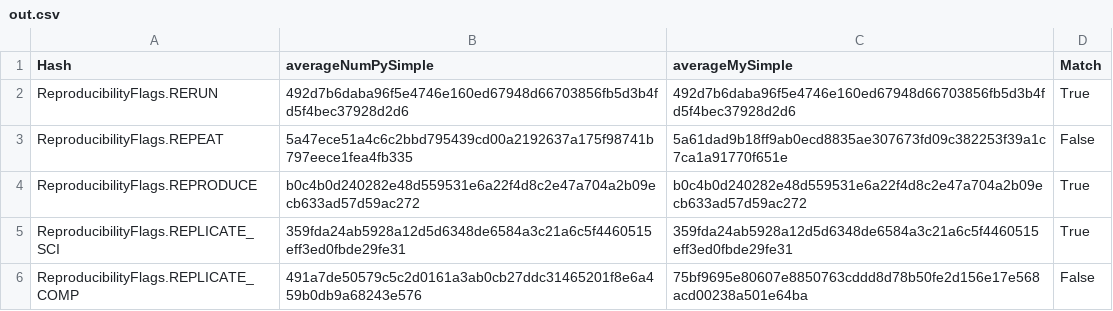
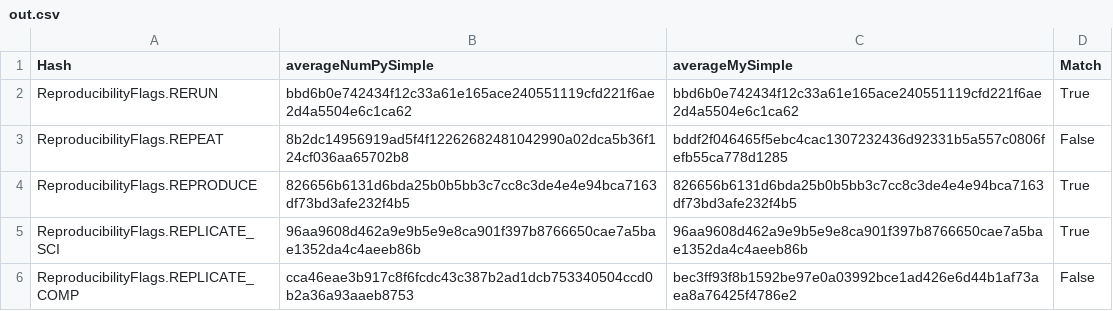
Before and after one commit to pritchardn/windlass, a CSV file: Experiments/EX5AverageNumPySimple/ubu/out.csv, drawn as a sheet.

Commit message:
Updates results for experiment5

```diff
--- a/Experiments/EX5AverageNumPySimple/ubu/out.csv
+++ b/Experiments/EX5AverageNumPySimple/ubu/out.csv
@@ -1,6 +1,6 @@
 Hash,averageNumPySimple,averageMySimple,Match
-ReproducibilityFlags.RERUN,492d7b6daba96f5e4746e160ed67948d66703856fb5d3b4fd5f4bec37928d2d6,492d7b6daba96f5e4746e160ed67948d66703856fb5d3b4fd5f4bec37928d2d6,True
-ReproducibilityFlags.REPEAT,5a47ece51a4c6c2bbd795439cd00a2192637a175f98741b797eece1fea4fb335,5a61dad9b18ff9ab0ecd8835ae307673fd09c382253f39a1c7ca1a91770f651e,False
-ReproducibilityFlags.REPRODUCE,b0c4b0d240282e48d559531e6a22f4d8c2e47a704a2b09ecb633ad57d59ac272,b0c4b0d240282e48d559531e6a22f4d8c2e47a704a2b09ecb633ad57d59ac272,True
-ReproducibilityFlags.REPLICATE_SCI,359fda24ab5928a12d5d6348de6584a3c21a6c5f4460515eff3ed0fbde29fe31,359fda24ab5928a12d5d6348de6584a3c21a6c5f4460515eff3ed0fbde29fe31,True
-ReproducibilityFlags.REPLICATE_COMP,491a7de50579c5c2d0161a3ab0cb27ddc31465201f8e6a459b0db9a68243e576,75bf9695e80607e8850763cddd8d78b50fe2d156e17e568acd00238a501e64ba,False
+ReproducibilityFlags.RERUN,bbd6b0e742434f12c33a61e165ace240551119cfd221f6ae2d4a5504e6c1ca62,bbd6b0e742434f12c33a61e165ace240551119cfd221f6ae2d4a5504e6c1ca62,True
+ReproducibilityFlags.REPEAT,8b2dc14956919ad5f4f12262682481042990a02dca5b36f124cf036aa65702b8,bddf2f046465f5ebc4cac1307232436d92331b5a557c0806fefb55ca778d1285,False
+ReproducibilityFlags.REPRODUCE,826656b6131d6bda25b0b5bb3c7cc8c3de4e4e94bca7163df73bd3afe232f4b5,826656b6131d6bda25b0b5bb3c7cc8c3de4e4e94bca7163df73bd3afe232f4b5,True
+ReproducibilityFlags.REPLICATE_SCI,96aa9608d462a9e9b5e9e8ca901f397b8766650cae7a5bae1352da4c4aeeb86b,96aa9608d462a9e9b5e9e8ca901f397b8766650cae7a5bae1352da4c4aeeb86b,True
+ReproducibilityFlags.REPLICATE_COMP,cca46eae3b917c8f6fcdc43c387b2ad1dcb753340504ccd0b2a36a93aaeb8753,bec3ff93f8b1592be97e0a03992bce1ad426e6d44b1af73aea8a76425f4786e2,False
```
Also changed, not shown: 2 other files.
